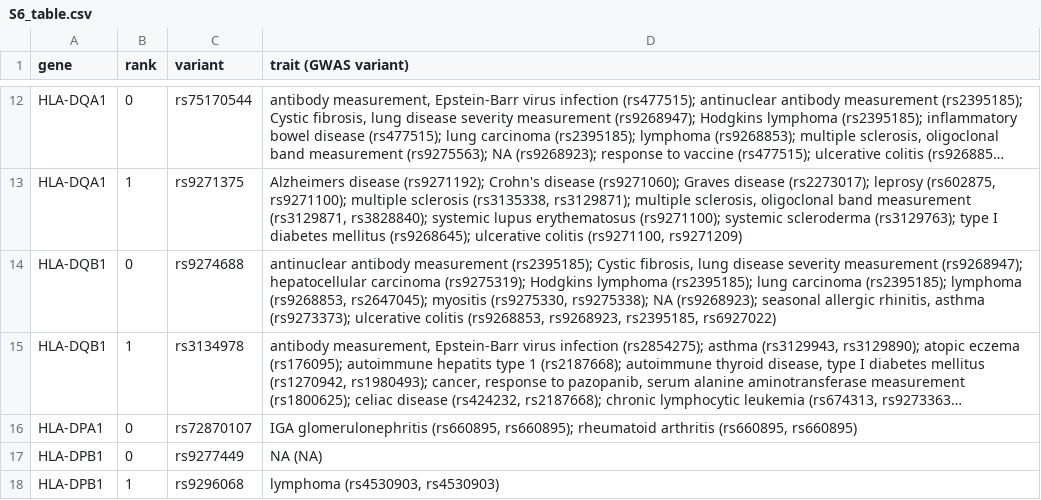
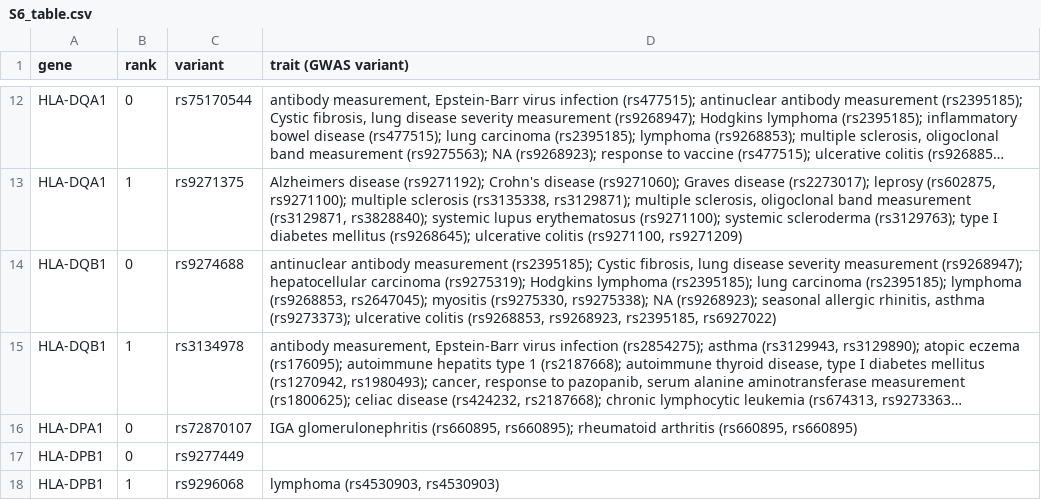
Before and after one commit to genevol-usp/hlaexpression, a CSV file: supplementary_tables/tables/S6_table.csv, drawn as a sheet; only a part is shown, gaps mark what is left out; long unchanged cells end in …; the diff names each change by its address in the sheet, - before the commit and + after, or states it on an @@ line.

```diff
--- a/supplementary_tables/tables/S6_table.csv
+++ b/supplementary_tables/tables/S6_table.csv
-D17 (trait (GWAS variant)): NA (NA)
+D17 (trait (GWAS variant)): (empty)
```
Also changed, not shown: supplementary_tables/tables/S2_table.csv, supplementary_tables/tables/S3_table.csv, 9 other files.
